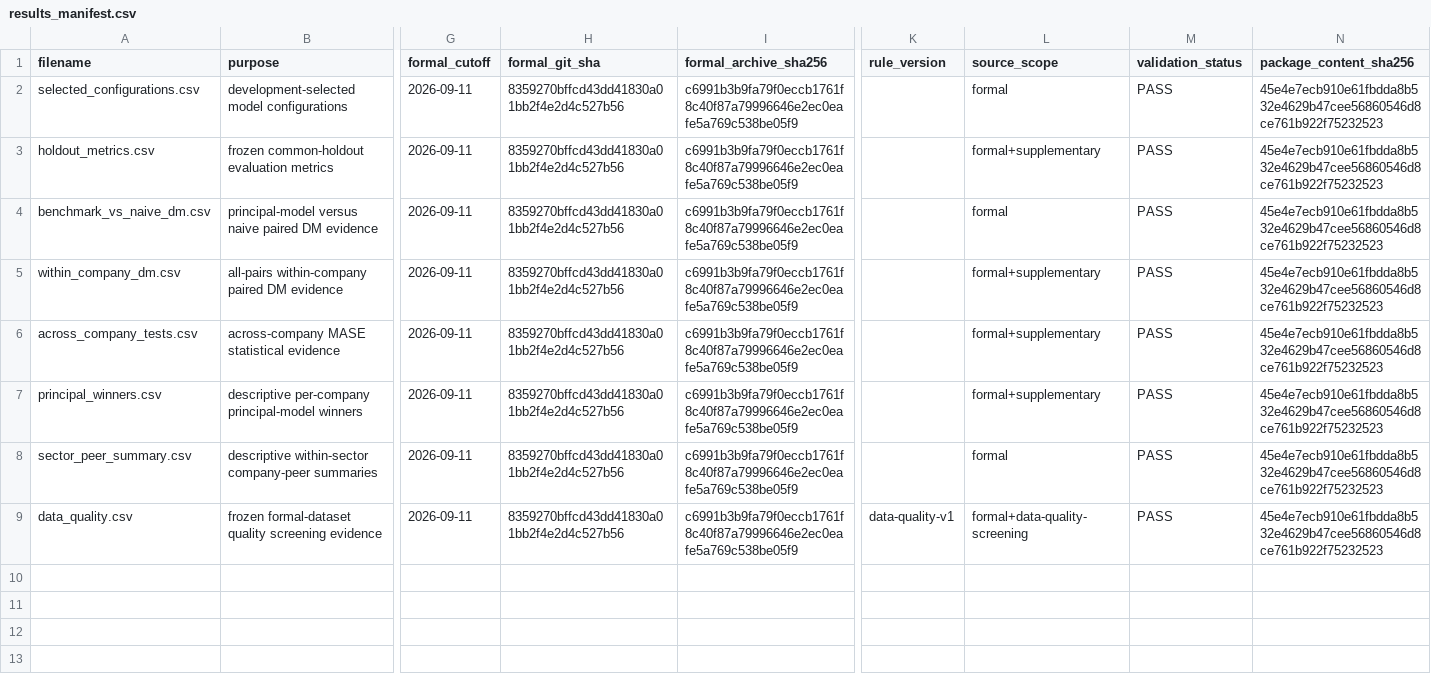
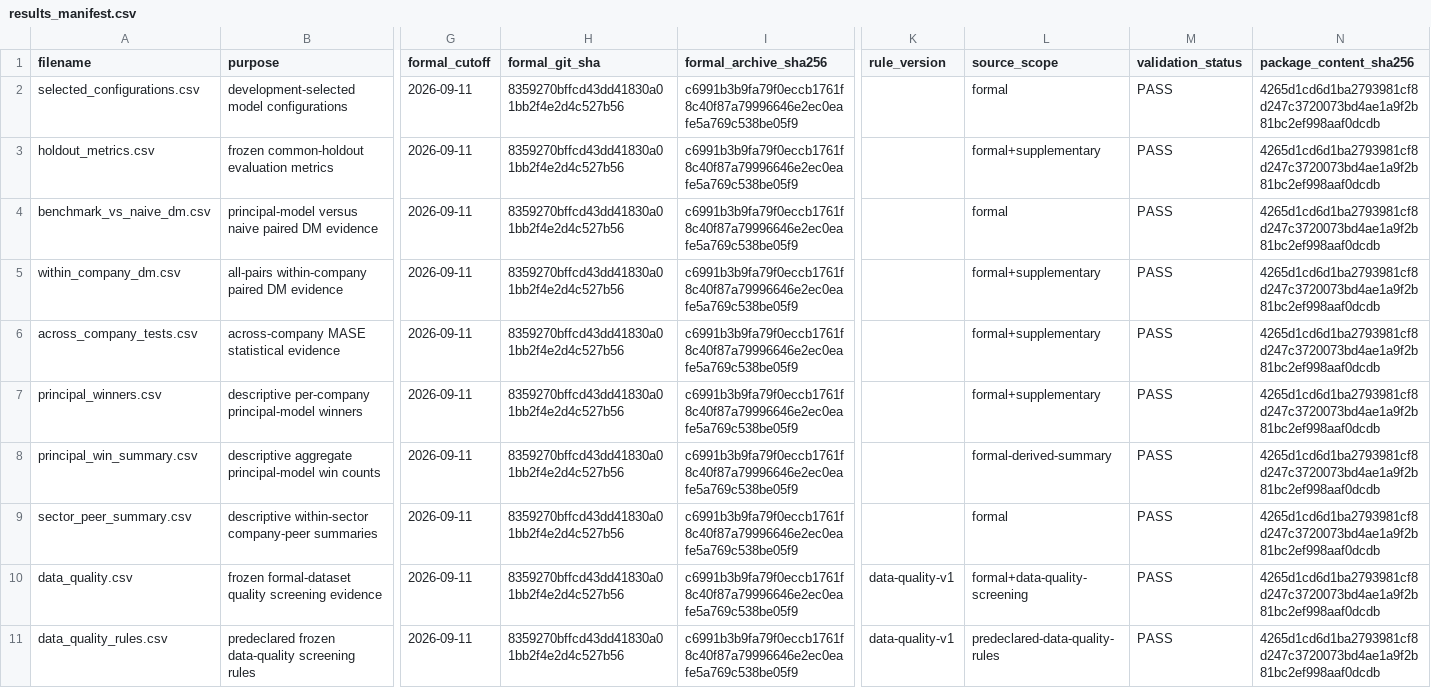
Before and after one commit to AlvinTubtub/Capstone2-A4103-DigitalDelvers-SY26-27, a CSV file: backend/research-result/results_manifest.csv, drawn as a sheet; only a part is shown, gaps mark what is left out; addresses are those after the commit; rows hold the shown columns only; the diff names each change by its address in the sheet, - before the commit and + after, or states it on an @@ line.

Commit message:
Complete research result evidence package

```diff
--- a/backend/research-result/results_manifest.csv
+++ b/backend/research-result/results_manifest.csv
-N2:N7 (package_content_sha256): 45e4e7ecb910e61fbdda8b532e4629b47cee56860546d8ce761b922f75232523
+N2:N7 (package_content_sha256): 4265d1cd6d1ba2793981cf8d247c3720073bd4ae1a9f2b81bc2ef998aaf0dcdb
+row 8: principal_win_summary.csv | descriptive aggregate principal-model win counts | 2026-09-11 | 8359270bffcd43dd41830a01bb2f4e2d4c527b56 | c6991b3b9fa79f0eccb1761f8c40f87a79996646e2ec0eafe5a769c538be05f9 |  | formal-derived-summary | PASS | 4265d1cd6d1ba2793981cf8d247c3720073bd4ae1a9f2b81bc2ef998aaf0dcdb
-N9:N10 (package_content_sha256): 45e4e7ecb910e61fbdda8b532e4629b47cee56860546d8ce761b922f75232523
+N9:N10 (package_content_sha256): 4265d1cd6d1ba2793981cf8d247c3720073bd4ae1a9f2b81bc2ef998aaf0dcdb
+row 11: data_quality_rules.csv | predeclared frozen data-quality screening rules | 2026-09-11 | 8359270bffcd43dd41830a01bb2f4e2d4c527b56 | c6991b3b9fa79f0eccb1761f8c40f87a79996646e2ec0eafe5a769c538be05f9 | data-quality-v1 | predeclared-data-quality-rules | PASS | 4265d1cd6d1ba2793981cf8d247c3720073bd4ae1a9f2b81bc2ef998aaf0dcdb
```
Also changed, not shown: 4 other files.
